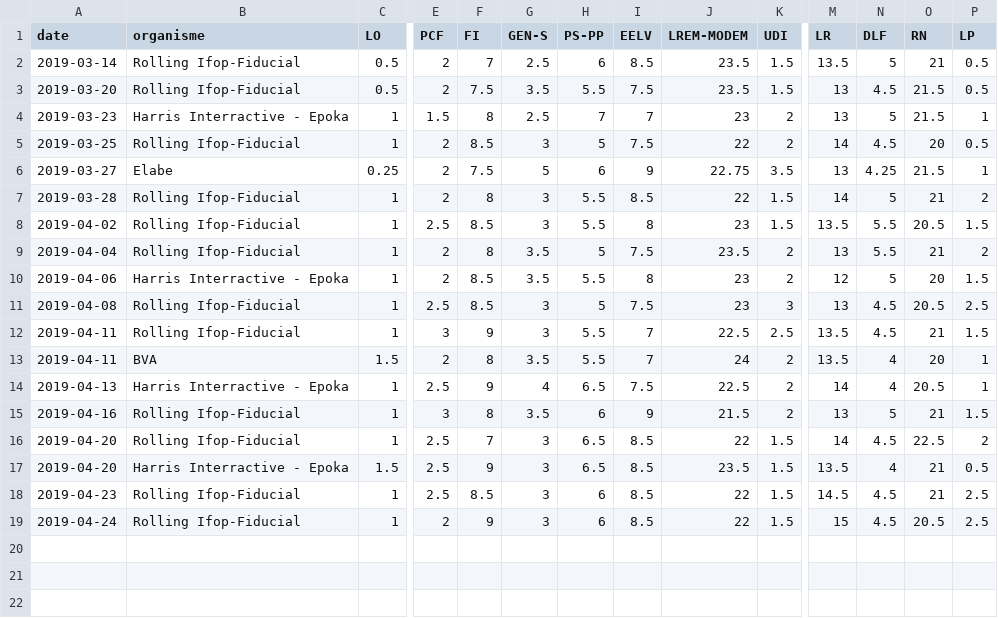
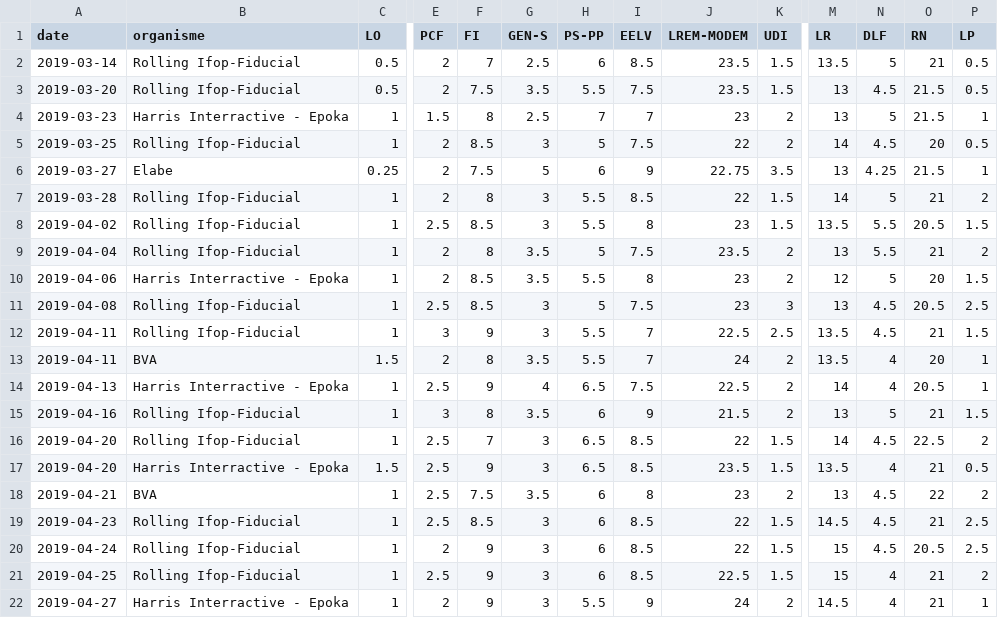
Before and after one commit to rozierguillaume/elections-europeennes-france, a CSV file: Sondages/Sondages_hyp_GJ.csv, drawn as a sheet; only a part is shown, gaps mark what is left out; rows hold the shown columns only; the diff names each change by its address in the sheet, - before the commit and + after, or states it on an @@ line.

Commit message:
Ajout sondages du 25 au 27 avril

```diff
--- a/Sondages/Sondages_hyp_GJ.csv
+++ b/Sondages/Sondages_hyp_GJ.csv
+row 18: 2019-04-21 | BVA | 1 | 2.5 | 7.5 | 3.5 | 6 | 8 | 23 | 2 | 13 | 4.5 | 22 | 2
+row 21: 2019-04-25 | Rolling Ifop-Fiducial | 1 | 2.5 | 9 | 3 | 6 | 8.5 | 22.5 | 1.5 | 15 | 4 | 21 | 2
+row 22: 2019-04-27 | Harris Interractive - Epoka | 1 | 2 | 9 | 3 | 5.5 | 9 | 24 | 2 | 14.5 | 4 | 21 | 1
```
Also changed, not shown: 4 other files.
